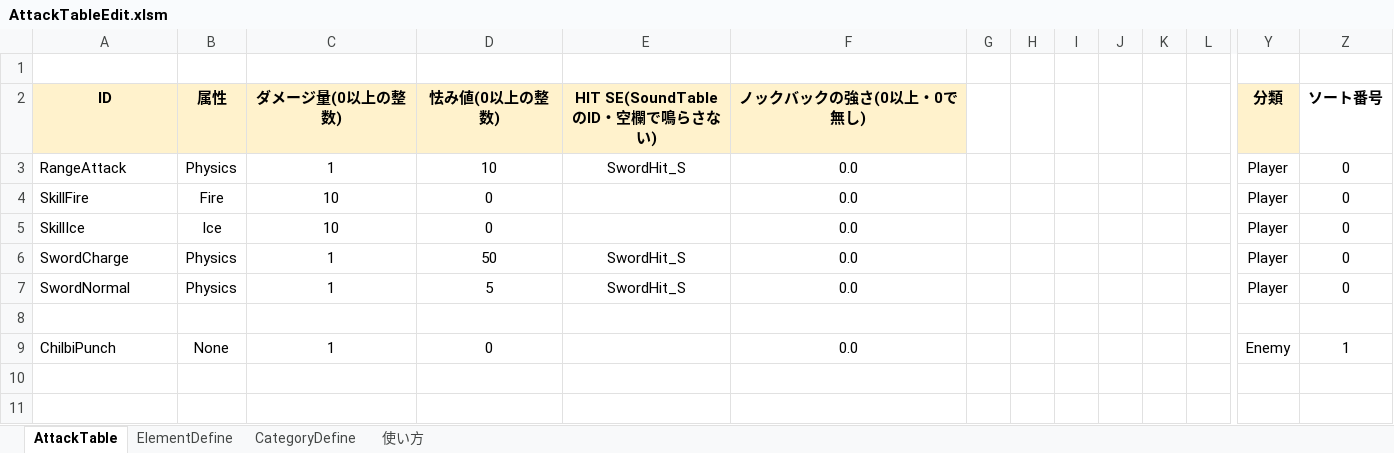
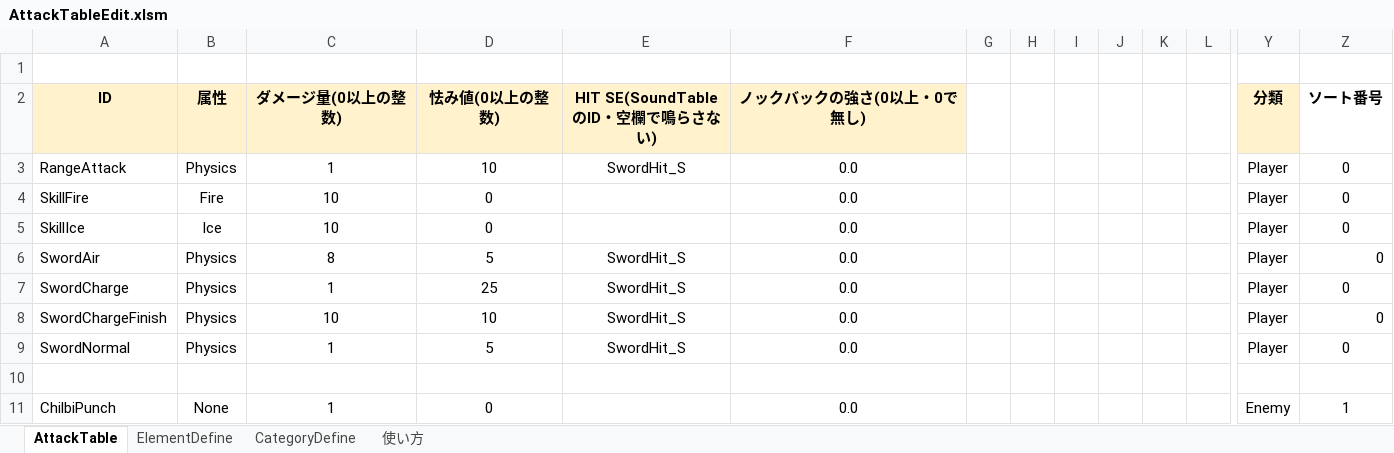
Before and after one commit to virann2b/winter_Ags, an Excel workbook: Data/Attack/AttackTableEdit.xlsm, sheet AttackTable, drawn as a sheet; only a part is shown, gaps mark what is left out; values as stored, in another font and other column widths than the file's, no borders; charts and pictures not drawn; addresses are those after the commit; rows hold the shown columns only; the diff names each change by its address in the sheet, - before the commit and + after, or states it on an @@ line.

```diff
--- a/Data/Attack/AttackTableEdit.xlsm (sheet AttackTable)
+++ b/Data/Attack/AttackTableEdit.xlsm (sheet AttackTable)
+row 6: SwordAir | Physics | 8 | 5 | SwordHit_S | 0.0 |  |  |  |  |  |  | Player | 0
-D7 (怯み値(0以上の整数)): 50
+D7 (怯み値(0以上の整数)): 25
+row 8: SwordChargeFinish | Physics | 10 | 10 | SwordHit_S | 0.0 |  |  |  |  |  |  | Player | 0
```
Also changed, not shown: 27 other files.
